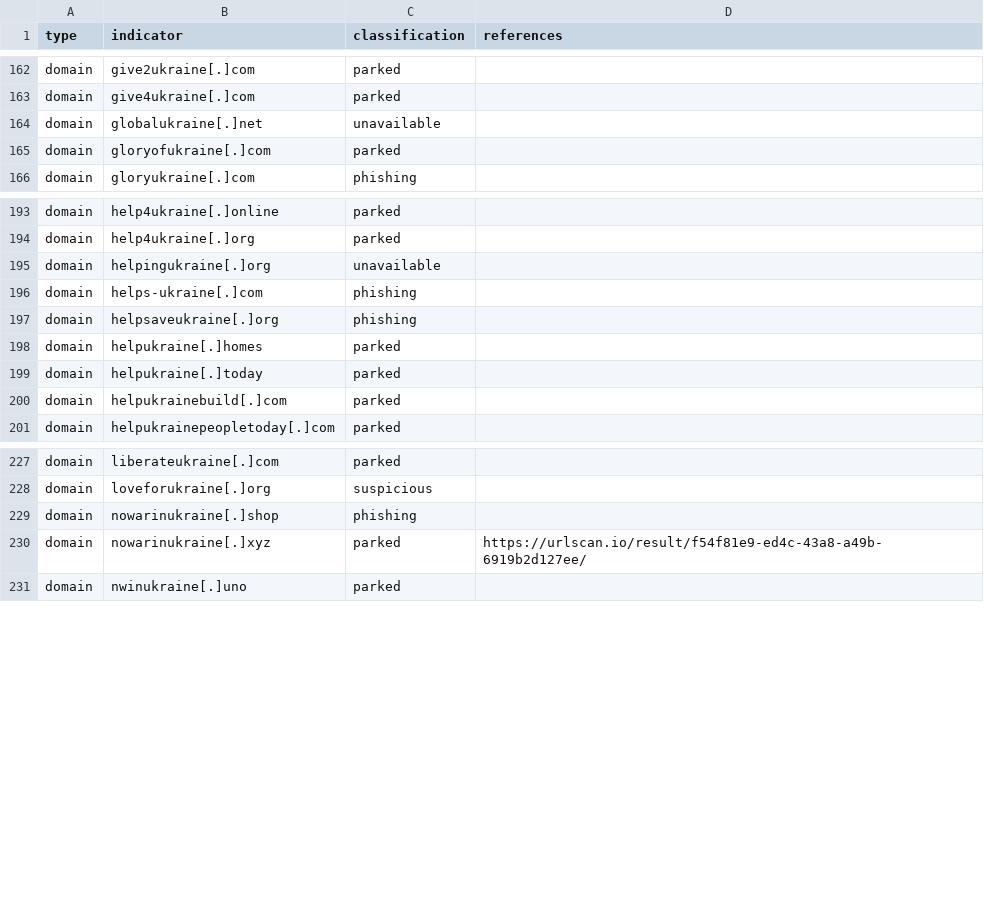
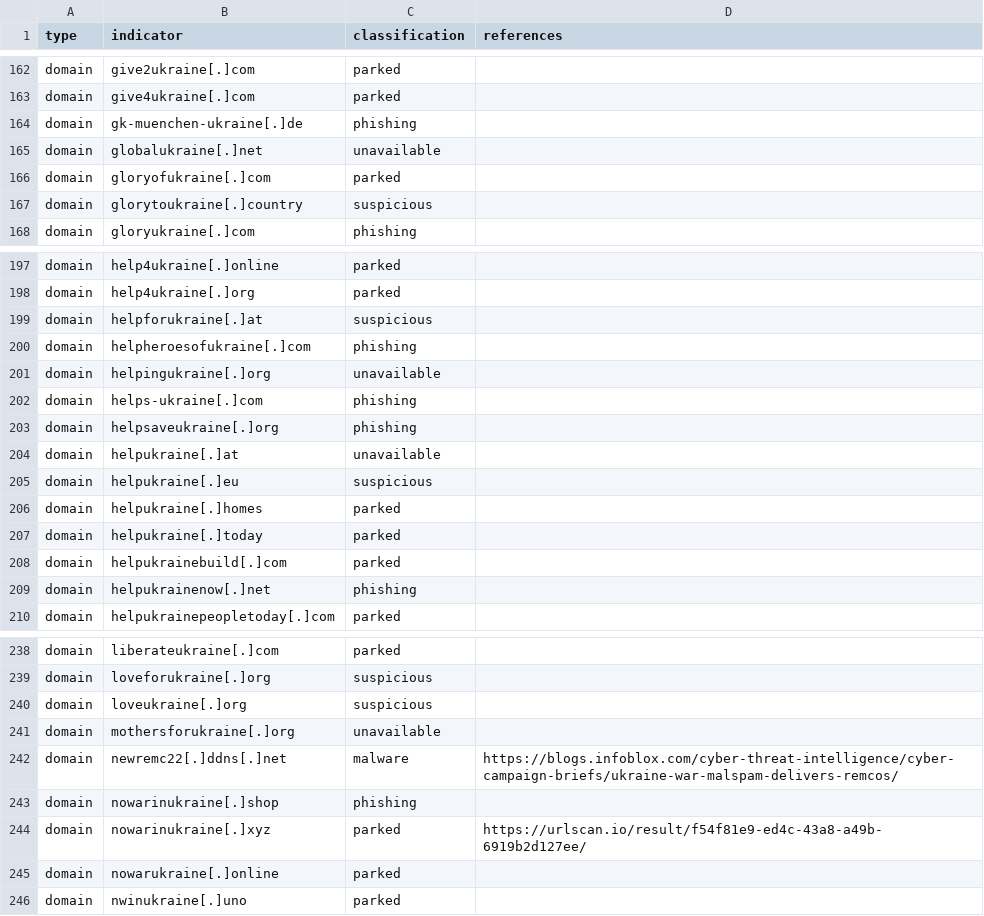
Before and after one commit to infobloxopen/threat-intelligence, a CSV file: ukraine/ukraine_russia_malicous_suspicious_iocs.csv, drawn as a sheet; only a part is shown, gaps mark what is left out; the diff covers the shown part only; the diff names each change by its address in the sheet, - before the commit and + after, or states it on an @@ line.

```diff
--- a/ukraine/ukraine_russia_malicous_suspicious_iocs.csv
+++ b/ukraine/ukraine_russia_malicous_suspicious_iocs.csv
+row 164: domain | gk-muenchen-ukraine[.]de | phishing
+row 167: domain | glorytoukraine[.]country | suspicious
+row 199: domain | helpforukraine[.]at | suspicious
+row 200: domain | helpheroesofukraine[.]com | phishing
+row 204: domain | helpukraine[.]at | unavailable
+row 205: domain | helpukraine[.]eu | suspicious
+row 209: domain | helpukrainenow[.]net | phishing
+row 240: domain | loveukraine[.]org | suspicious
+row 241: domain | mothersforukraine[.]org | unavailable
+row 242: domain | newremc22[.]ddns[.]net | malware | https://blogs.infoblox.com/cyber-threat-intelligence/cyber-campaign-briefs/ukraine-war-malspam-delivers-remcos/
+row 245: domain | nowarukraine[.]online | parked
```
Also changed, not shown: 21 added rows elsewhere in this file, ukraine/ukraine_russia_legitimate_iocs.csv.
